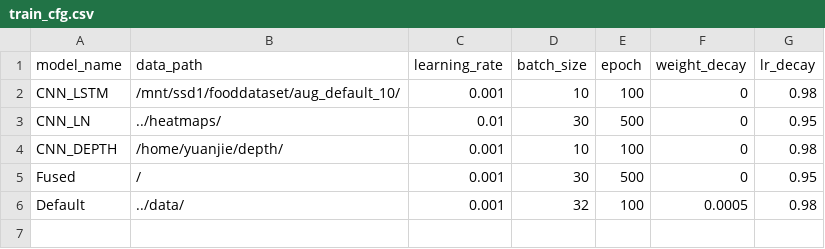
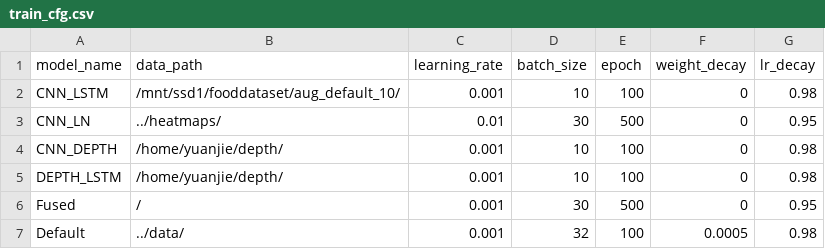
Before and after one commit to yuanjiechen/FHAR, a CSV file: train_cfg.csv, drawn as a sheet; the diff names each change by its address in the sheet, - before the commit and + after, or states it on an @@ line.

Commit message:
add depth with lstm

```diff
--- a/train_cfg.csv
+++ b/train_cfg.csv
+row 5: DEPTH_LSTM | /home/yuanjie/depth/ | 0.001 | 10 | 100 | 0 | 0.98
```
Also changed, not shown: 3 other files.
